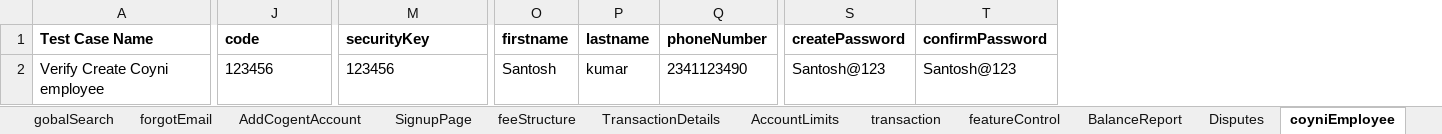
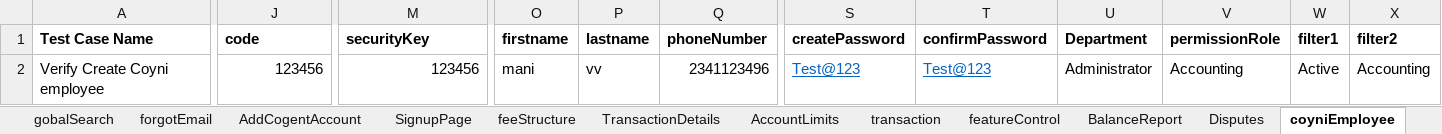
Before and after one commit to RameshNaikRR/Automation, an Excel workbook: Web/coyni/resources/testdata-admin.xlsx, sheet coyniEmployee, drawn as a sheet; only a part is shown, gaps mark what is left out; values as stored, in another font and other column widths than the file's, no borders; the diff covers the shown part only; the diff names each change by its address in the sheet, - before the commit and + after, or states it on an @@ line.

Commit message:
modifications done in create coyni employee Test case

```diff
--- a/Web/coyni/resources/testdata-admin.xlsx (sheet coyniEmployee)
+++ b/Web/coyni/resources/testdata-admin.xlsx (sheet coyniEmployee)
+column U (Department), row 2: Administrator
+column V (permissionRole), row 2: Accounting
+column W (filter1), row 2: Active
+column X (filter2), row 2: Accounting
-J2 alignment: left
+J2 alignment: right
-M2 alignment: left
+M2 alignment: right
-O2 (firstname): Santosh
+O2 (firstname): mani
-P2 (lastname): kumar
+P2 (lastname): vv
-Q2 (phoneNumber): 2341123490
+Q2 (phoneNumber): 2341123496
-S2 (createPassword): Santosh@123
+S2 (createPassword): Test@123
@@ S2:T2 underline: off → on, text colour: black → #0563C1 @@
-T2 (confirmPassword): Santosh@123
+T2 (confirmPassword): Test@123
```
Also changed, not shown: cell formats elsewhere in this sheet, Web/coyni/resources/TestScript-admin.xlsx, 7 other files.
